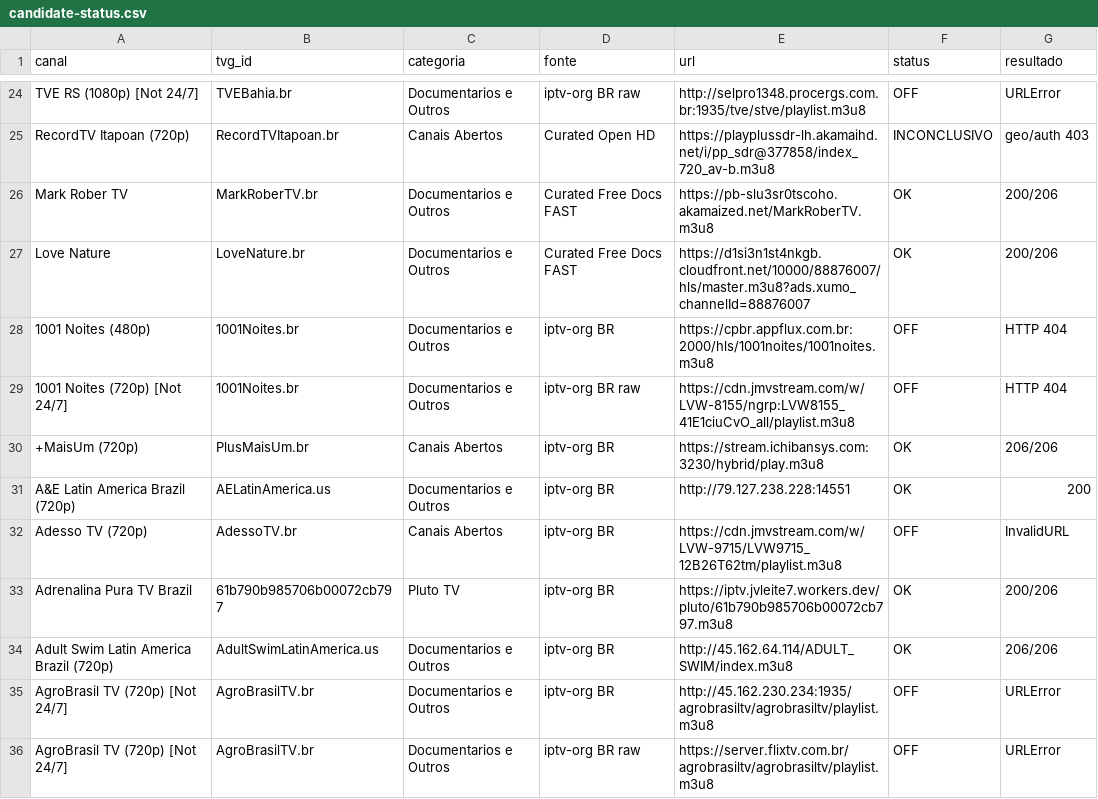
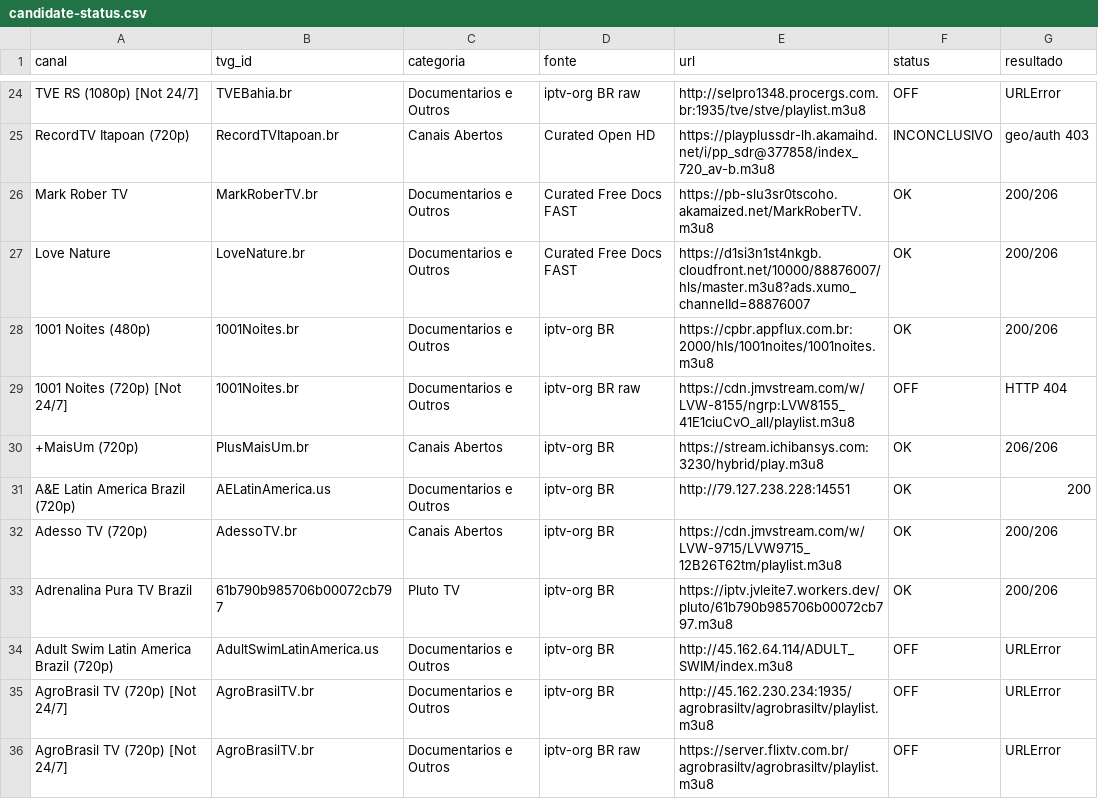
Before and after one commit to feijaum/iptv, a CSV file: candidate-status.csv, drawn as a sheet; only a part is shown, gaps mark what is left out; the diff covers the shown part only.

```diff
--- a/candidate-status.csv
+++ b/candidate-status.csv
@@ -27,3 +27,3 @@ Mark Rober TV,MarkRoberTV.br,Documentarios e Outros,Curated Free Docs FAST,https
 Love Nature,LoveNature.br,Documentarios e Outros,Curated Free Docs FAST,https://d1si3n1st4nkgb.cloudfront.net/10000/88876007/hls/master.m3u8?ads.xumo_channelId=88876007,OK,200/206
-1001 Noites (480p),1001Noites.br,Documentarios e Outros,iptv-org BR,https://cpbr.appflux.com.br:2000/hls/1001noites/1001noites.m3u8,OFF,HTTP 404
+1001 Noites (480p),1001Noites.br,Documentarios e Outros,iptv-org BR,https://cpbr.appflux.com.br:2000/hls/1001noites/1001noites.m3u8,OK,200/206
 1001 Noites (720p) [Not 24/7],1001Noites.br,Documentarios e Outros,iptv-org BR raw,https://cdn.jmvstream.com/w/LVW-8155/ngrp:LVW8155_41E1ciuCvO_all/playlist.m3u8,OFF,HTTP 404
@@ -31,5 +31,5 @@ Love Nature,LoveNature.br,Documentarios e Outros,Curated Free Docs FAST,https://
 A&E Latin America Brazil (720p),AELatinAmerica.us,Documentarios e Outros,iptv-org BR,http://79.127.238.228:14551,OK,200
-Adesso TV (720p),AdessoTV.br,Canais Abertos,iptv-org BR,https://cdn.jmvstream.com/w/LVW-9715/LVW9715_12B26T62tm/playlist.m3u8,OFF,InvalidURL
+Adesso TV (720p),AdessoTV.br,Canais Abertos,iptv-org BR,https://cdn.jmvstream.com/w/LVW-9715/LVW9715_12B26T62tm/playlist.m3u8,OK,200/206
 Adrenalina Pura TV Brazil,61b790b985706b00072cb797,Pluto TV,iptv-org BR,https://iptv.jvleite7.workers.dev/pluto/61b790b985706b00072cb797.m3u8,OK,200/206
-Adult Swim Latin America Brazil (720p),AdultSwimLatinAmerica.us,Documentarios e Outros,iptv-org BR,http://45.162.64.114/ADULT_SWIM/index.m3u8,OK,206/206
+Adult Swim Latin America Brazil (720p),AdultSwimLatinAmerica.us,Documentarios e Outros,iptv-org BR,http://45.162.64.114/ADULT_SWIM/index.m3u8,OFF,URLError
 AgroBrasil TV (720p) [Not 24/7],AgroBrasilTV.br,Documentarios e Outros,iptv-org BR,http://45.162.230.234:1935/agrobrasiltv/agrobrasiltv/playlist.m3u8,OFF,URLError
```
Also changed, not shown: 1 added row and 127 edited cells elsewhere in this file, stream-status.csv, 3 other files.
